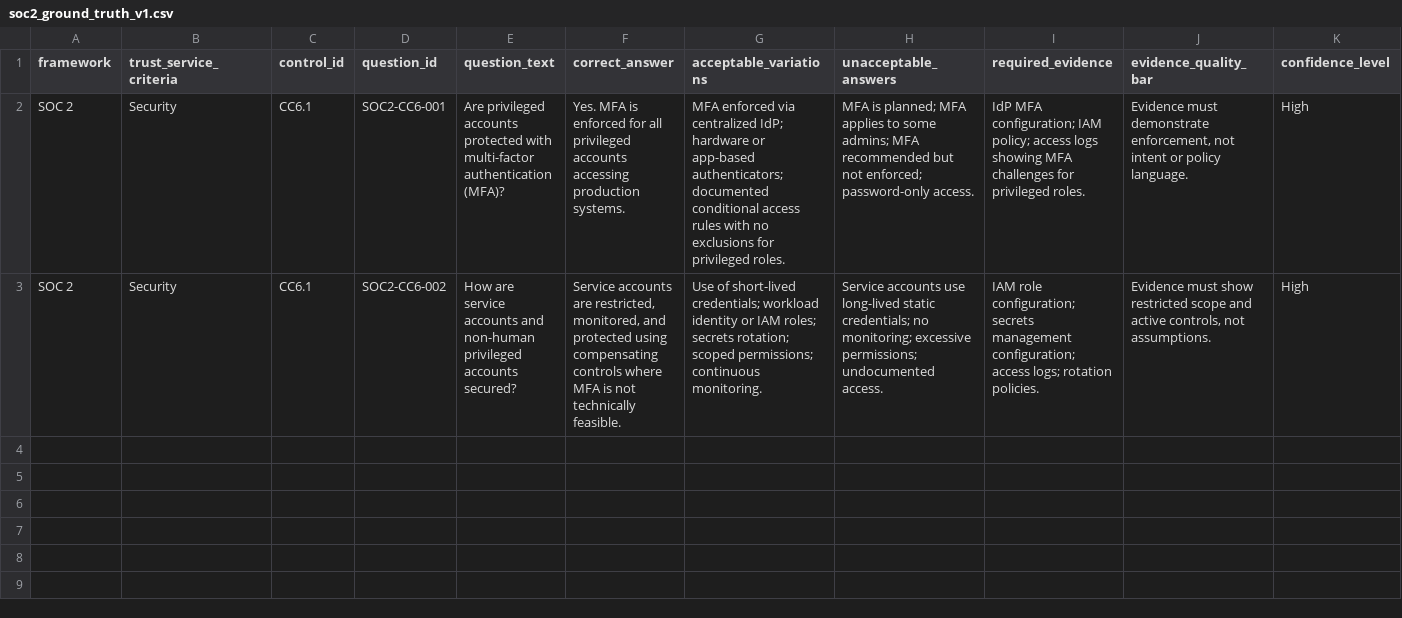
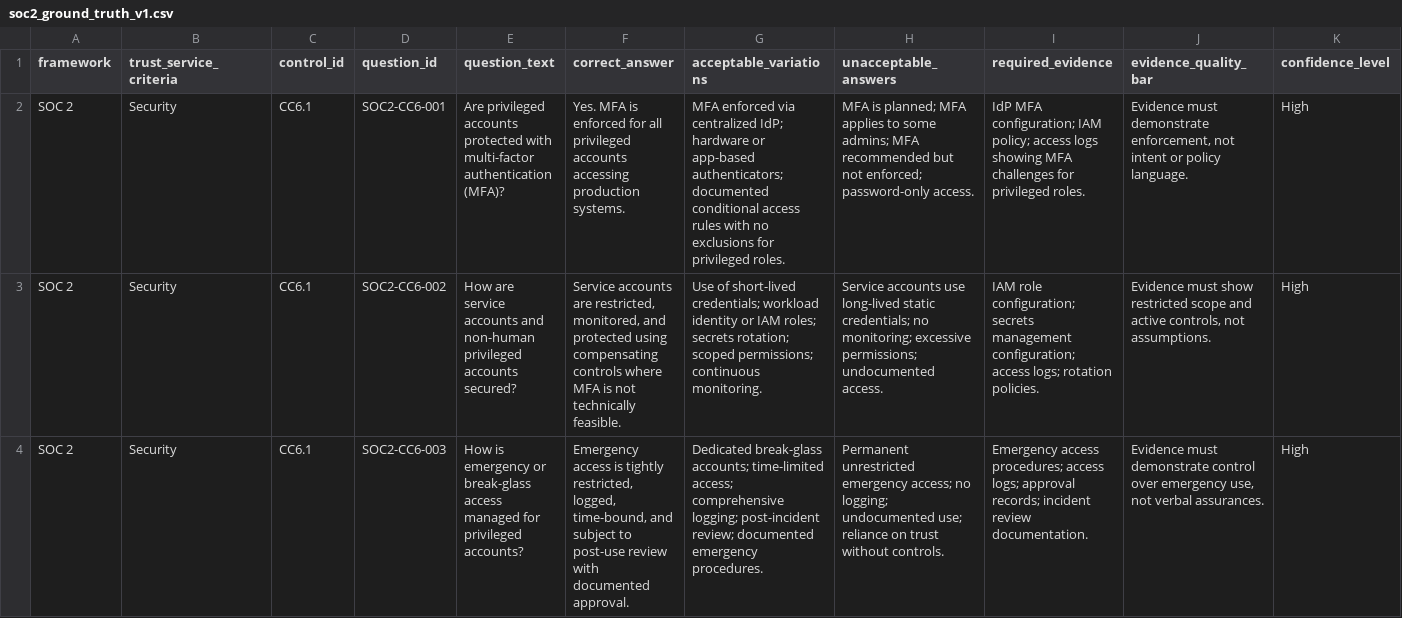
Before and after one commit to bsalako/grc-ai-ground-truth, a CSV file: datasets/soc2_ground_truth_v1.csv, drawn as a sheet; only a part is shown; rows hold the shown columns only; the diff names each change by its address in the sheet, - before the commit and + after, or states it on an @@ line.

Commit message:
Add SOC 2 CC6 ground truth for break-glass emergency access

```diff
--- a/datasets/soc2_ground_truth_v1.csv
+++ b/datasets/soc2_ground_truth_v1.csv
+row 4: SOC 2 | Security | CC6.1 | SOC2-CC6-003 | How is emergency or break-glass access managed for privileged accounts? | Emergency access is tightly restricted, logged, time-bound, and subject to post-use review with documented approval. | Dedicated break-glass accounts; time-limited access; comprehensive logging; post-incident review; documented emergency procedures. | Permanent unrestricted emergency access; no logging; undocumented use; reliance on trust without controls. | Emergency access procedures; access logs; approval records; incident review documentation. | Evidence must demonstrate control over emergency use, not verbal assurances. | High
```
